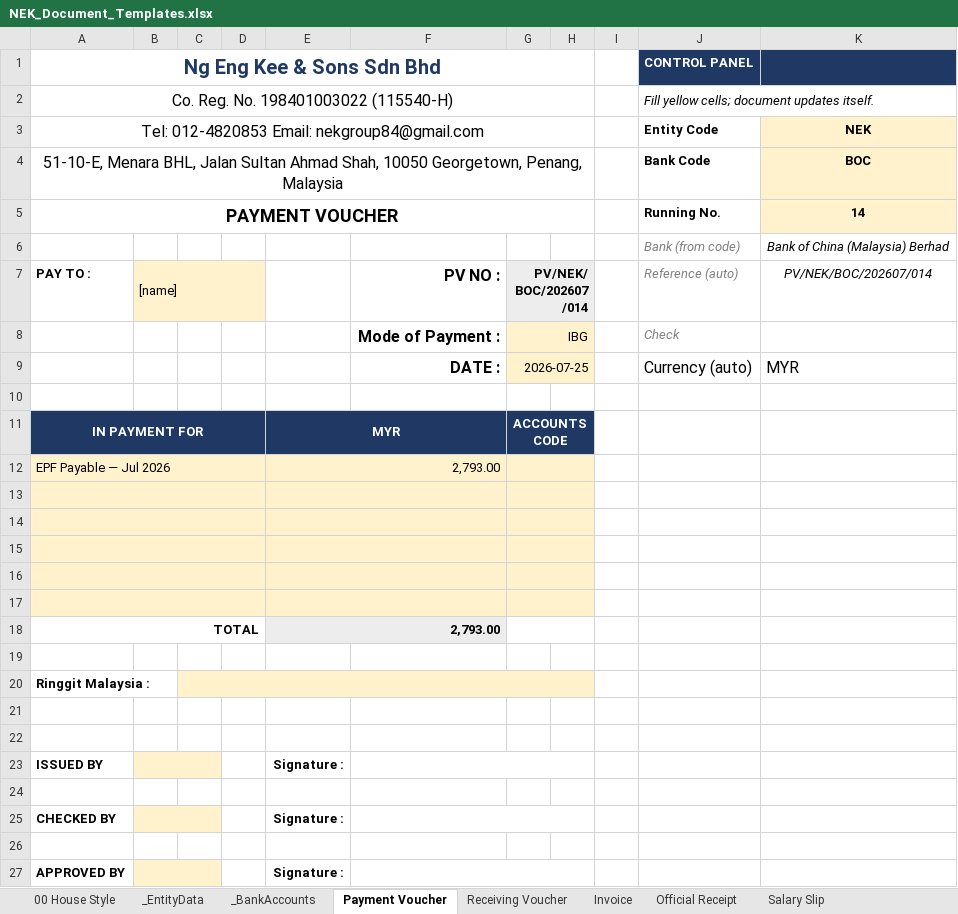
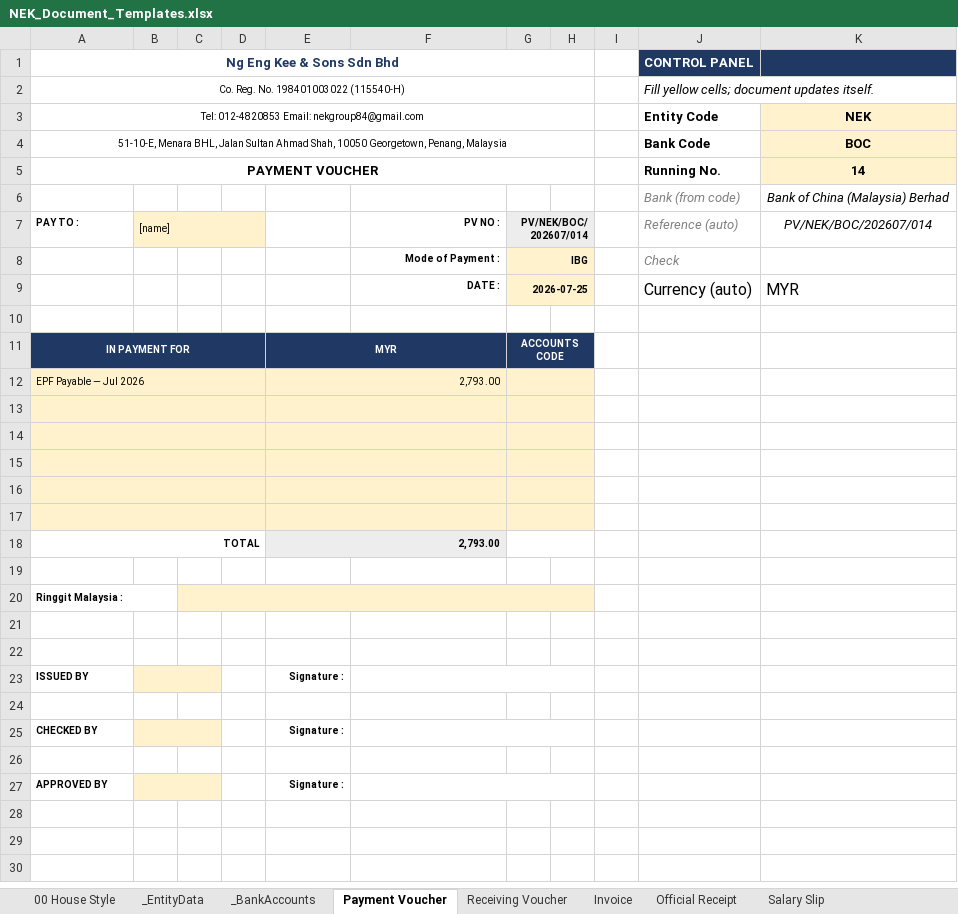
Before and after one commit to timothynhl92/nek-ops, an Excel workbook: templates/NEK_Document_Templates.xlsx, sheet Payment Voucher, drawn as a sheet; values as stored, in another font and other column widths than the file's, no borders; the diff names each change by its address in the sheet, - before the commit and + after, or states it on an @@ line.

```diff
--- a/templates/NEK_Document_Templates.xlsx (sheet Payment Voucher)
+++ b/templates/NEK_Document_Templates.xlsx (sheet Payment Voucher)
@@ A1:A5 text size: smaller @@
@@ A7:B7 text size: smaller @@
@@ F7:G9 text size: smaller @@
-G8:G9 bold: off
+G8:G9 bold: on
@@ A11:A12 text size: smaller @@
@@ E11:E12 text size: smaller @@
@@ G11 text size: smaller @@
@@ A18 text size: smaller @@
@@ E18 text size: smaller @@
@@ A20 text size: smaller @@
@@ A23 text size: smaller @@
@@ E23 text size: smaller @@
@@ A25 text size: smaller @@
@@ E25 text size: smaller @@
@@ A27 text size: smaller @@
@@ E27 text size: smaller @@
```
Also changed, not shown: sheet Receiving Voucher, 3 other files.
